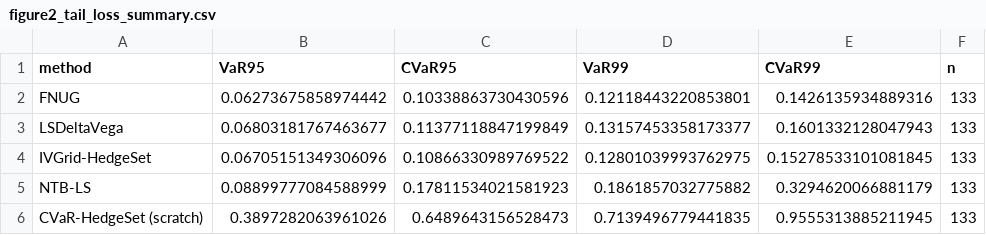
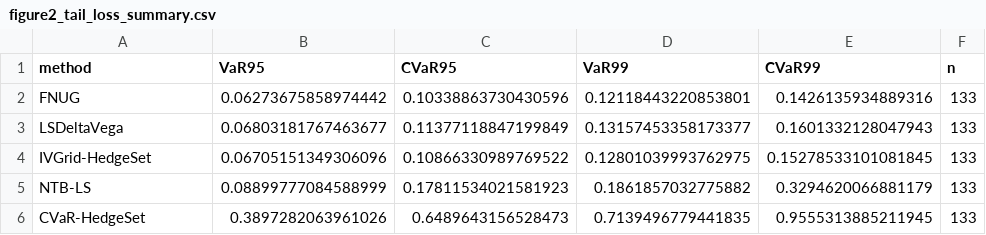
Before and after one commit to TenghanZhong/Fnug_code, a CSV file: results/paper_figures/figure2_tail_loss_summary.csv, drawn as a sheet.

Commit message:
Add figure panel data and regenerated plots

```diff
--- a/results/paper_figures/figure2_tail_loss_summary.csv
+++ b/results/paper_figures/figure2_tail_loss_summary.csv
@@ -5,2 +5,2 @@ IVGrid-HedgeSet,0.06705151349306096,0.10866330989769522,0.12801039993762975,0.15
 NTB-LS,0.08899777084588999,0.17811534021581923,0.1861857032775882,0.3294620066881179,133
-CVaR-HedgeSet (scratch),0.3897282063961026,0.6489643156528473,0.7139496779441835,0.9555313885211945,133
+CVaR-HedgeSet,0.3897282063961026,0.6489643156528473,0.7139496779441835,0.9555313885211945,133
```
Also changed, not shown: 50 other files.
